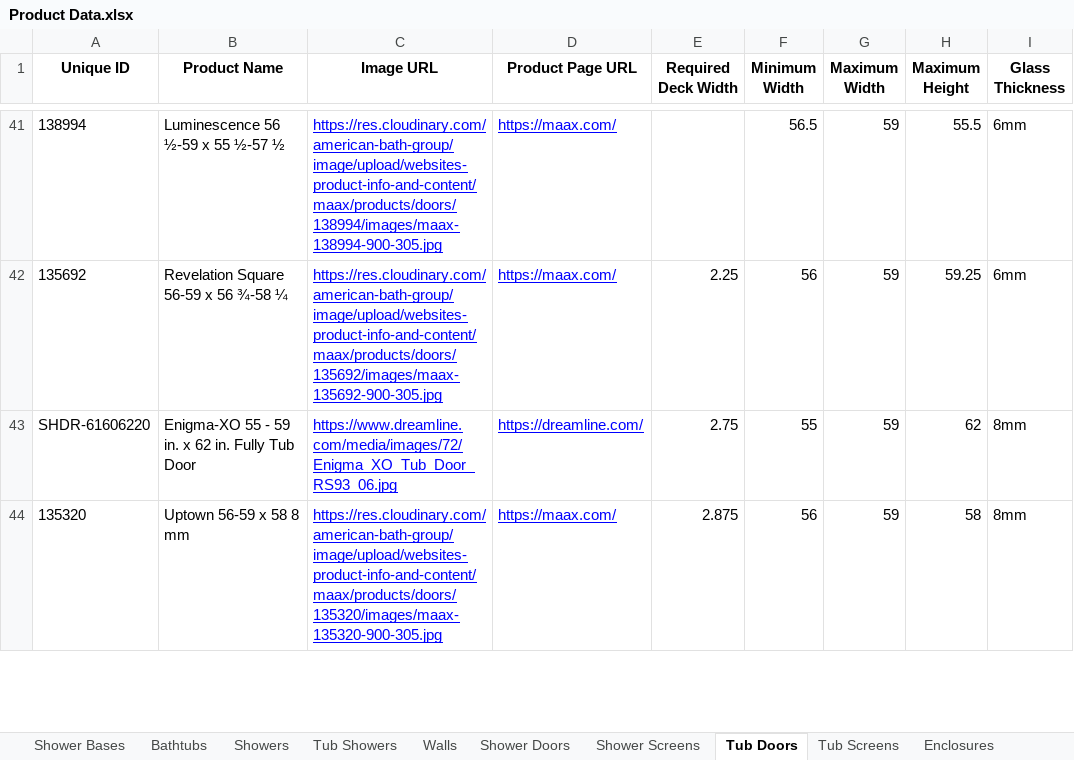
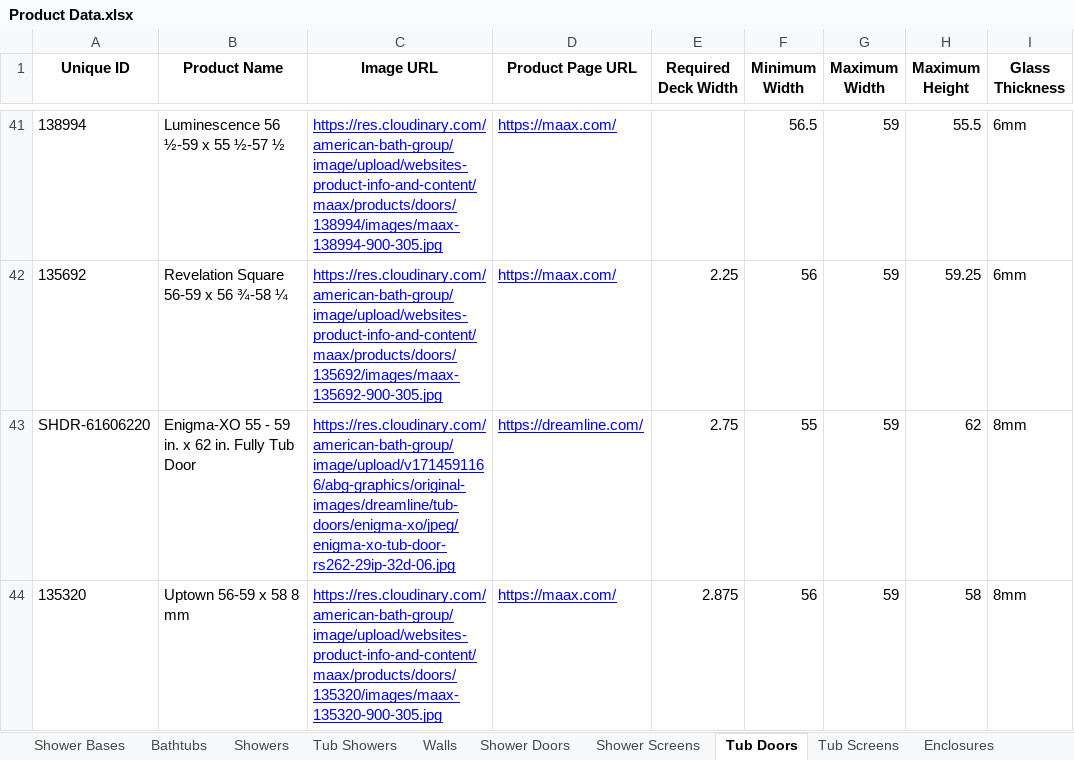
Before and after one commit to olepagedumontabg/ORCA, an Excel workbook: data/Product Data.xlsx, sheet Tub Doors, drawn as a sheet; only a part is shown, gaps mark what is left out; values as stored, in another font and other column widths than the file's, no borders; the diff covers the shown part only; the diff names each change by its address in the sheet, - before the commit and + after, or states it on an @@ line.

```diff
--- a/data/Product Data.xlsx (sheet Tub Doors)
+++ b/data/Product Data.xlsx (sheet Tub Doors)
-C43 (Image URL): https://www.dreamline.com/media/images/72/Enigma_XO_Tub_Door_RS93_06.jpg
+C43 (Image URL): https://res.cloudinary.com/american-bath-group/image/upload/v1714591166/abg-graphics/original-images/dreamline/tub-doors/enigma-xo/jpeg/enigma-xo-tub-door-rs262-29ip-32d-06.jpg
```
Also changed, not shown: 5 edited cells elsewhere in this sheet, sheet Shower Doors, sheet Shower Bases, 4 other files.
